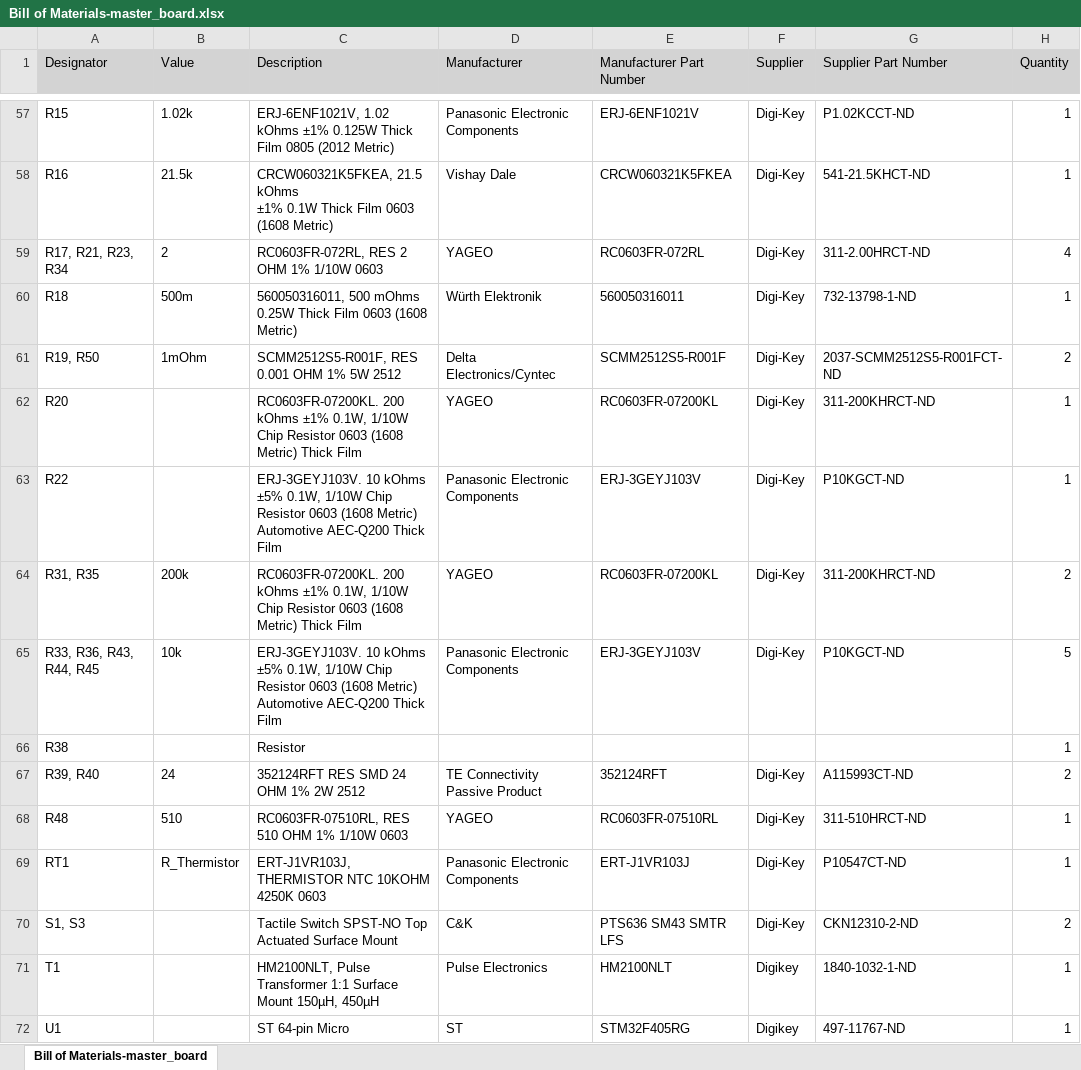
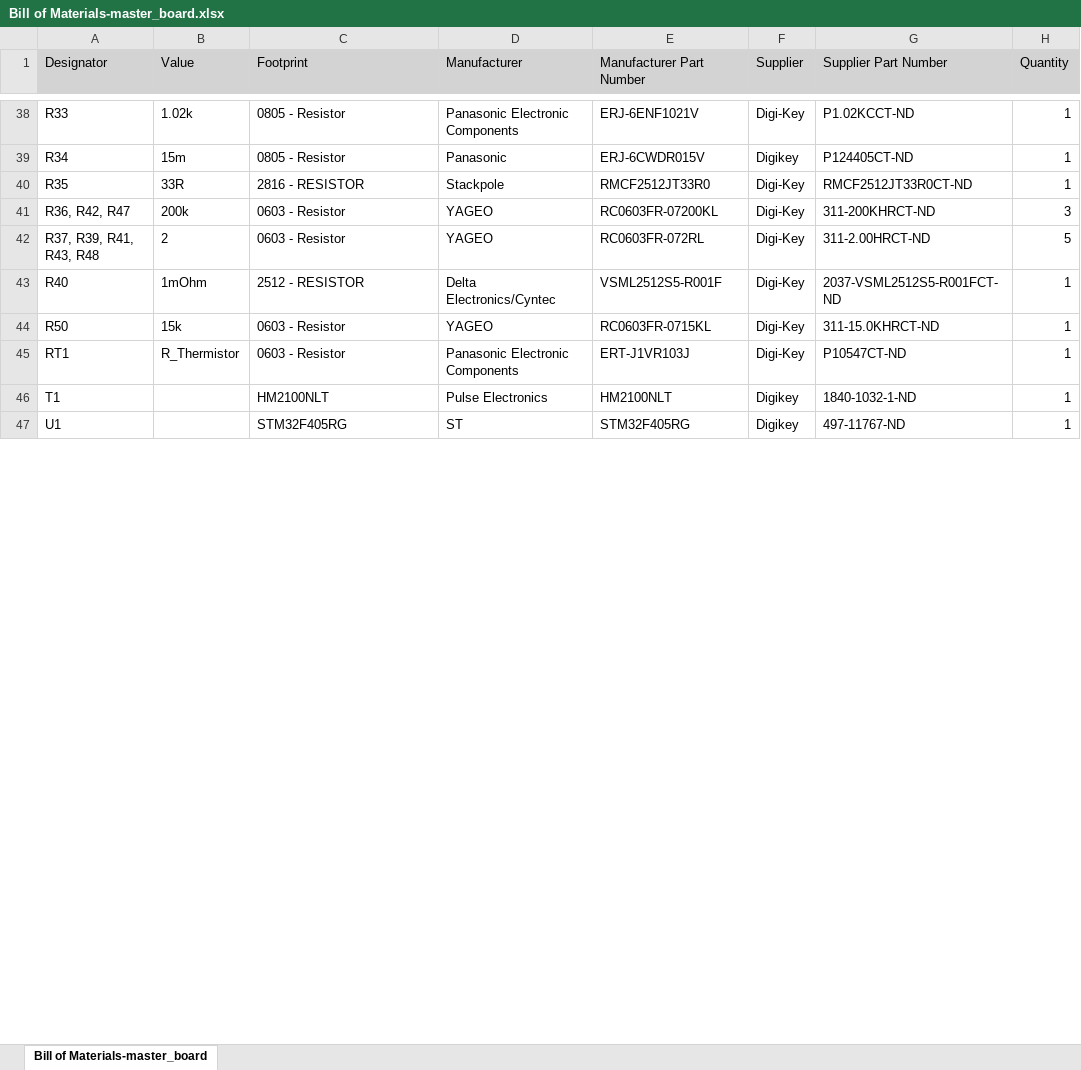
Before and after one commit to waterloop/electrical-BMS, an Excel workbook: master_board/Project Outputs for master_board/BOM/Bill of Materials-master_board.xlsx, sheet Bill of Materials-master_board, drawn as a sheet; only a part is shown, gaps mark what is left out; values as stored, in another font and other column widths than the file's, no borders; removed rows and columns are numbered as before the commit, all else as after; ↵ is a line break in a cell; the diff covers the shown part only; the diff names each change by its address in the sheet, - before the commit and + after, or states it on an @@ line.

```diff
--- a/master_board/Project Outputs for master_board/BOM/Bill of Materials-master_board.xlsx (sheet Bill of Materials-master_board)
+++ b/master_board/Project Outputs for master_board/BOM/Bill of Materials-master_board.xlsx (sheet Bill of Materials-master_board)
-C1: Description
+C1: Footprint
-A38 (Designator): R15
+A38 (Designator): R33
-C38 (Footprint): ERJ-6ENF1021V, 1.02 kOhms ±1% 0.125W Thick Film 0805 (2012 Metric)
+C38 (Footprint): 0805 - Resistor
-row 58: R16 | 21.5k | CRCW060321K5FKEA, 21.5 kOhms ↵ ±1% 0.1W Thick Film 0603 (1608 Metric) | Vishay Dale | CRCW060321K5FKEA | Digi-Key | 541-21.5KHCT-ND | 1
+row 39: R34 | 15m | 0805 - Resistor | Panasonic | ERJ-6CWDR015V | Digikey | P124405CT-ND | 1
+row 40: R35 | 33R | 2816 - RESISTOR | Stackpole | RMCF2512JT33R0 | Digi-Key | RMCF2512JT33R0CT-ND | 1
+row 41: R36, R42, R47 | 200k | 0603 - Resistor | YAGEO | RC0603FR-07200KL | Digi-Key | 311-200KHRCT-ND | 3
-A42 (Designator): R17, R21, R23, R34
+A42 (Designator): R37, R39, R41, R43, R48
-C42 (Footprint): RC0603FR-072RL, RES 2 OHM 1% 1/10W 0603
+C42 (Footprint): 0603 - Resistor
-H42 (Quantity): 4
+H42 (Quantity): 5
-row 60: R18 | 500m | 560050316011, 500 mOhms 0.25W Thick Film 0603 (1608 Metric) | Würth Elektronik | 560050316011 | Digi-Key | 732-13798-1-ND | 1
-A43 (Designator): R19, R50
+A43 (Designator): R40
-C43 (Footprint): SCMM2512S5-R001F, RES 0.001 OHM 1% 5W 2512
+C43 (Footprint): 2512 - RESISTOR
-E43 (Manufacturer Part Number): SCMM2512S5-R001F
+E43 (Manufacturer Part Number): VSML2512S5-R001F
-G43 (Supplier Part Number): 2037-SCMM2512S5-R001FCT-ND
+G43 (Supplier Part Number): 2037-VSML2512S5-R001FCT-ND
-H43 (Quantity): 2
+H43 (Quantity): 1
-row 62: R20 |  | RC0603FR-07200KL. 200 kOhms ±1% 0.1W, 1/10W Chip Resistor 0603 (1608 Metric) Thick Film | YAGEO | RC0603FR-07200KL | Digi-Key | 311-200KHRCT-ND | 1
-row 63: R22 |  | ERJ-3GEYJ103V. 10 kOhms ±5% 0.1W, 1/10W Chip Resistor 0603 (1608 Metric) Automotive AEC-Q200 Thick Film | Panasonic Electronic Components | ERJ-3GEYJ103V | Digi-Key | P10KGCT-ND | 1
-row 64: R31, R35 | 200k | RC0603FR-07200KL. 200 kOhms ±1% 0.1W, 1/10W Chip Resistor 0603 (1608 Metric) Thick Film | YAGEO | RC0603FR-07200KL | Digi-Key | 311-200KHRCT-ND | 2
-row 65: R33, R36, R43, R44, R45 | 10k | ERJ-3GEYJ103V. 10 kOhms ±5% 0.1W, 1/10W Chip Resistor 0603 (1608 Metric) Automotive AEC-Q200 Thick Film | Panasonic Electronic Components | ERJ-3GEYJ103V | Digi-Key | P10KGCT-ND | 5
-row 66: R38 |  | Resistor |  |  |  |  | 1
-row 67: R39, R40 | 24 | 352124RFT RES SMD 24 OHM 1% 2W 2512 | TE Connectivity Passive Product | 352124RFT | Digi-Key | A115993CT-ND | 2
-A44 (Designator): R48
+A44 (Designator): R50
-B44 (Value): 510
+B44 (Value): 15k
-C44 (Footprint): RC0603FR-07510RL, RES 510 OHM 1% 1/10W 0603
+C44 (Footprint): 0603 - Resistor
-E44 (Manufacturer Part Number): RC0603FR-07510RL
+E44 (Manufacturer Part Number): RC0603FR-0715KL
-G44 (Supplier Part Number): 311-510HRCT-ND
+G44 (Supplier Part Number): 311-15.0KHRCT-ND
-C45 (Footprint): ERT-J1VR103J, THERMISTOR NTC 10KOHM 4250K 0603
+C45 (Footprint): 0603 - Resistor
-row 70: S1, S3 |  | Tactile Switch SPST-NO Top Actuated Surface Mount | C&K | PTS636 SM43 SMTR LFS | Digi-Key | CKN12310-2-ND | 2
-C46 (Footprint): HM2100NLT, Pulse Transformer 1:1 Surface Mount 150µH, 450µH
+C46 (Footprint): HM2100NLT
-C47 (Footprint): ST 64-pin Micro
+C47 (Footprint): STM32F405RG
```
Also changed, not shown: 17 added rows, 38 removed rows and 91 edited cells elsewhere in this sheet, 36 other files.
